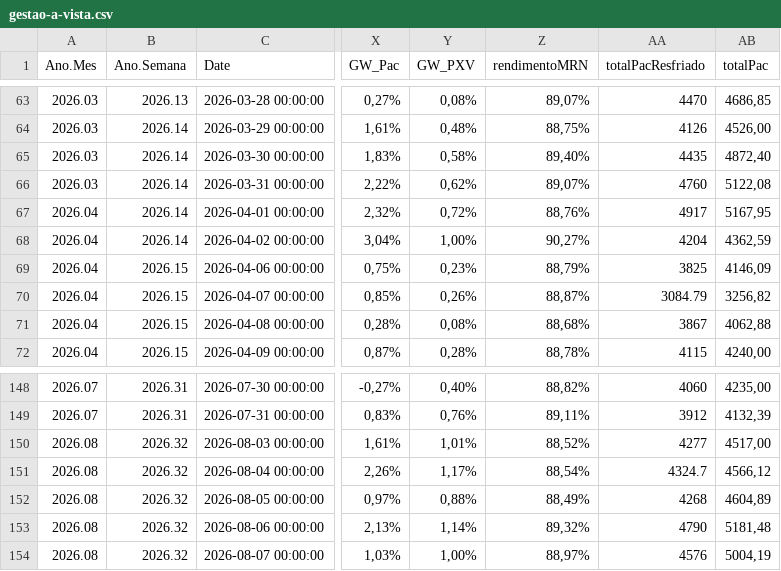
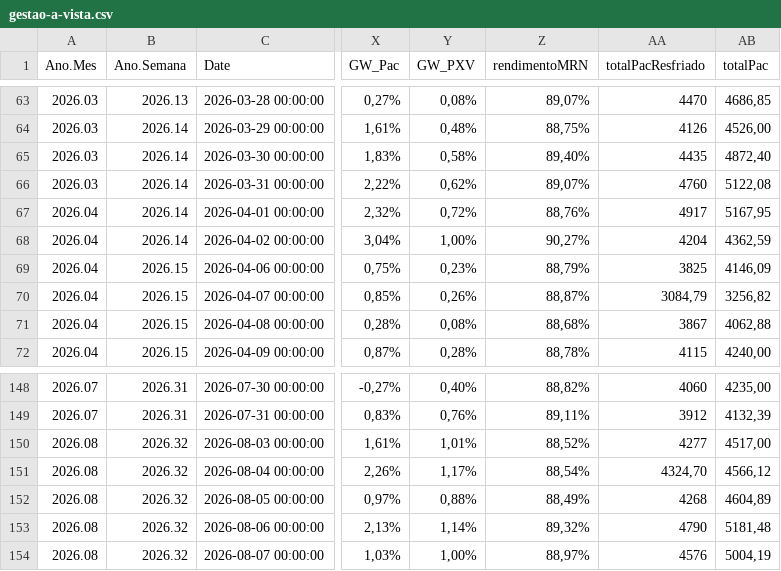
Before and after one commit to cezarusan/razec, a CSV file: data/gestao-a-vista.csv, drawn as a sheet; only a part is shown, gaps mark what is left out; the diff names each change by its address in the sheet, - before the commit and + after, or states it on an @@ line.

```diff
--- a/data/gestao-a-vista.csv
+++ b/data/gestao-a-vista.csv
-AA70 (totalPacResfriado): 3084.79
+AA70 (totalPacResfriado): 3084,79
-AA151 (totalPacResfriado): 4324.7
+AA151 (totalPacResfriado): 4324,70
```
